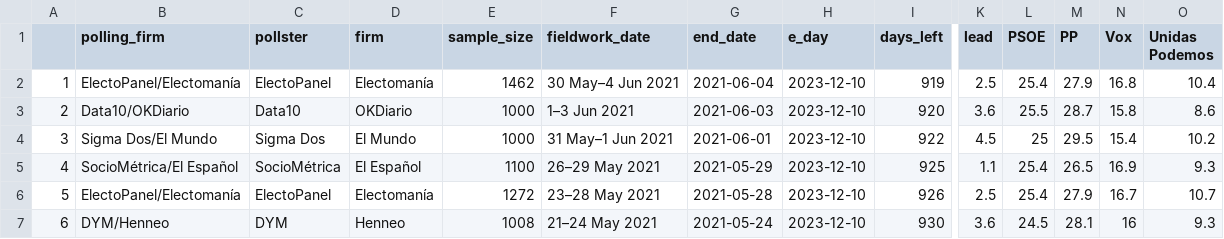
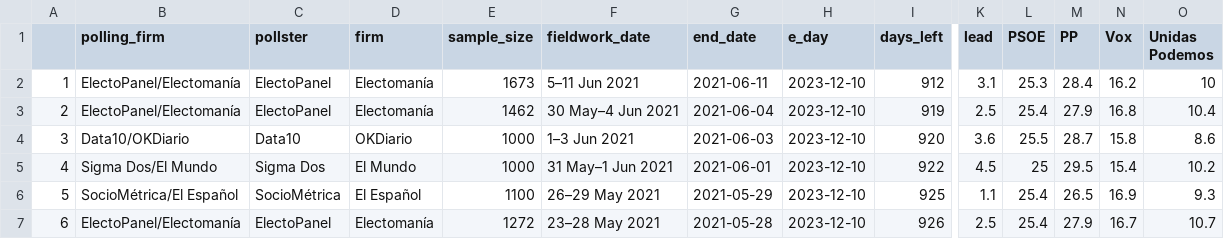
Before and after one commit to endikasatu/promedio_encuestas_esp, a CSV file: data/polls.csv, drawn as a sheet; only a part is shown, gaps mark what is left out; the shorter side is filled out with more unchanged rows; addresses are those after the commit; rows hold the shown columns only; the diff names each change by its address in the sheet, - before the commit and + after, or states it on an @@ line.

```diff
--- a/data/polls.csv
+++ b/data/polls.csv
+row 2: 1 | ElectoPanel/Electomanía | ElectoPanel | Electomanía | 1673 | 5–11 Jun 2021 | 2021-06-11 | 2023-12-10 | 912 | 3.1 | 25.3 | 28.4 | 16.2 | 10
@@ column A renumbered from row 3 down @@
```
Also changed, not shown: data/pde_plus_polls.csv, 1 other file.
